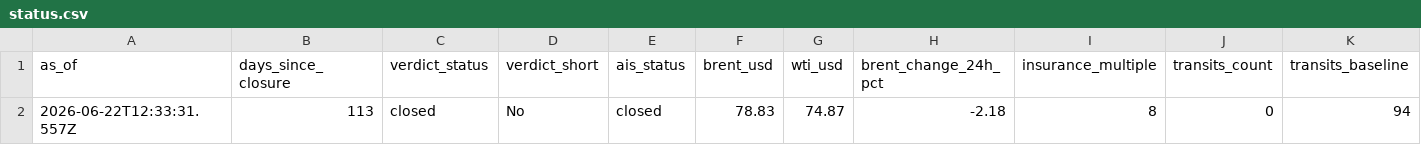
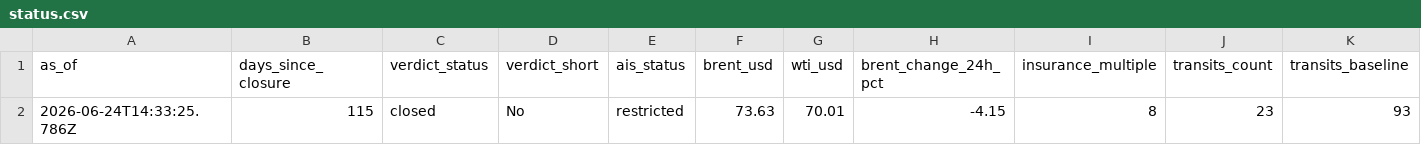
Before and after one commit to jasonhjohnson/strait-of-hormuz-data, a CSV file: data/status.csv, drawn as a sheet; only a part is shown; removed rows and columns are numbered as before the commit, all else as after; rows hold the shown columns only; the diff names each change by its address in the sheet, - before the commit and + after, or states it on an @@ line.

```diff
--- a/data/status.csv
+++ b/data/status.csv
-row 2: 2026-06-22T12:33:31.557Z | 113 | closed | No | closed | 78.83 | 74.87 | -2.18 | 8 | 0 | 94
+row 2: 2026-06-24T14:33:25.786Z | 115 | closed | No | restricted | 73.63 | 70.01 | -4.15 | 8 | 23 | 93
```
Also changed, not shown: data/events.csv, data/hormuz-index-daily.csv, 3 other files.
